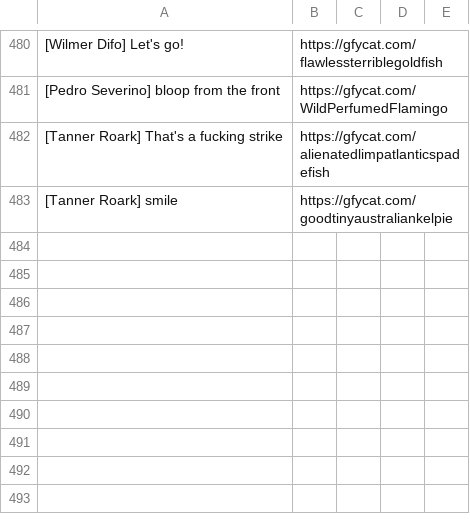
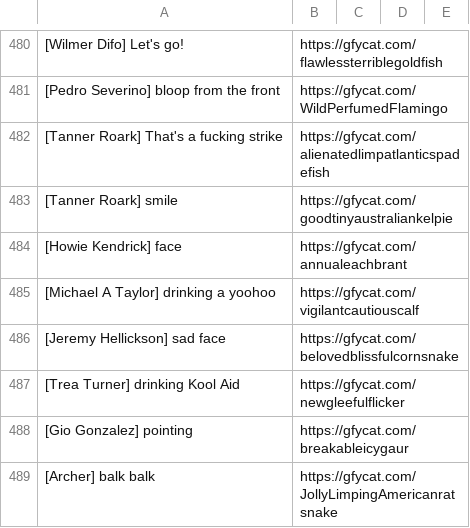
Before and after one commit to efitz11/natsgifbot, a CSV file: postlist.csv, drawn as a sheet; only a part is shown, gaps mark what is left out; the diff names each change by its address in the sheet, - before the commit and + after, or states it on an @@ line.

```diff
--- a/postlist.csv
+++ b/postlist.csv
+row 484: [Howie Kendrick] face | https://gfycat.com/annualeachbrant
+row 485: [Michael A Taylor] drinking a yoohoo | https://gfycat.com/vigilantcautiouscalf
+row 486: [Jeremy Hellickson] sad face | https://gfycat.com/belovedblissfulcornsnake
+row 487: [Trea Turner] drinking Kool Aid | https://gfycat.com/newgleefulflicker
+row 488: [Gio Gonzalez] pointing | https://gfycat.com/breakableicygaur
+row 489: [Archer] balk balk | https://gfycat.com/JollyLimpingAmericanratsnake
```
Also changed, not shown: 1 other file.
